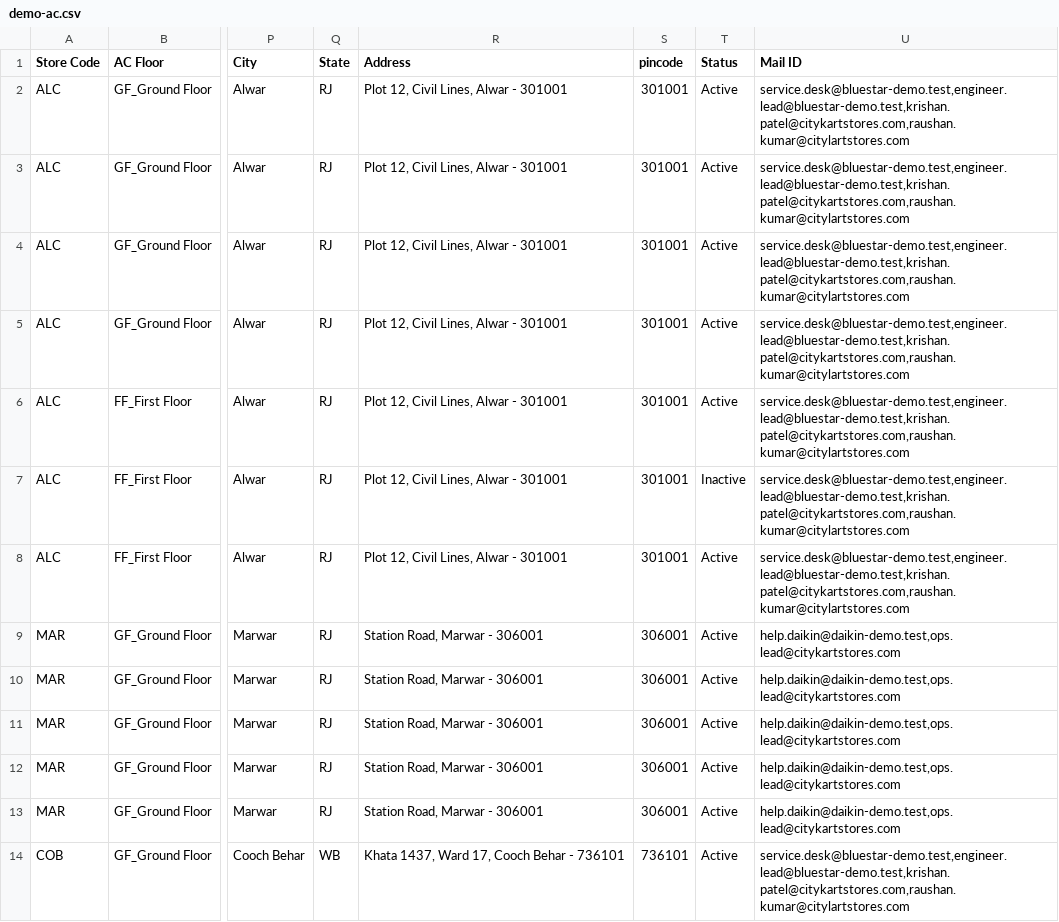
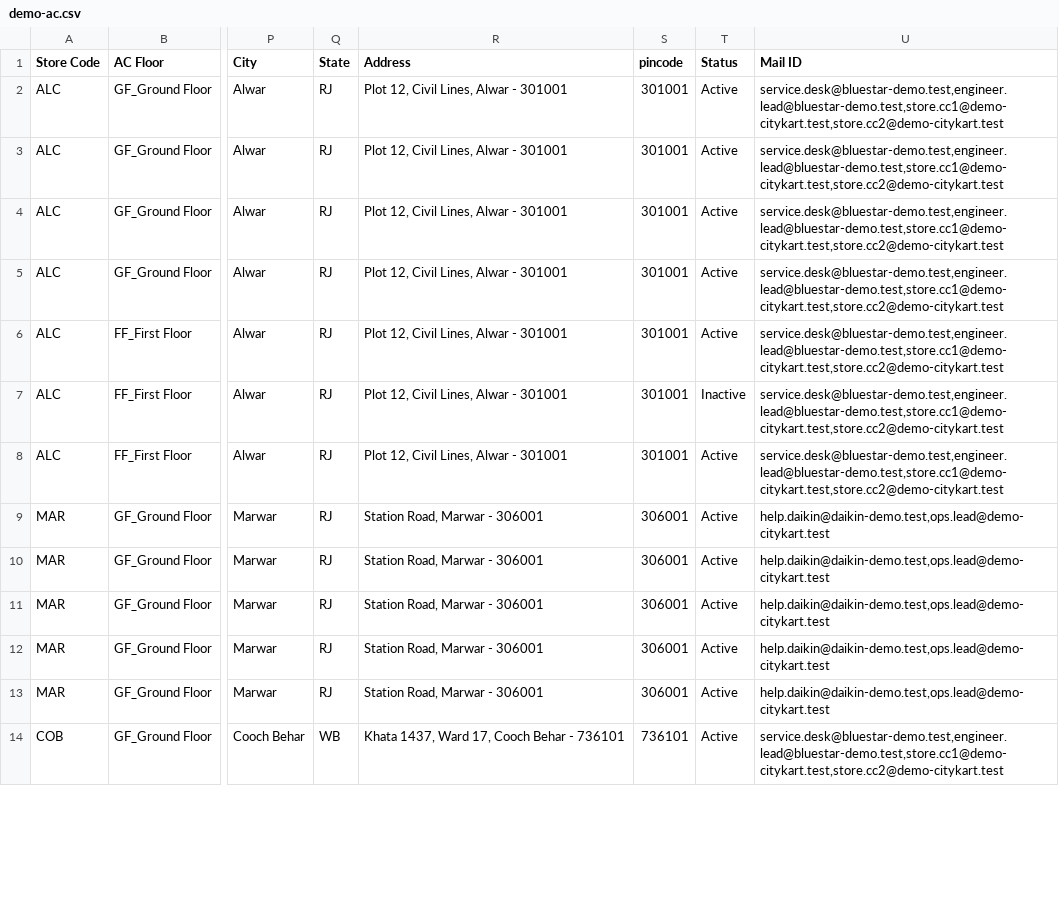
Before and after one commit to kumarsuraj84/Citykartdesk, a CSV file: audit-2026-10/demo/sheets/demo-ac.csv, drawn as a sheet; only a part is shown, gaps mark what is left out; the diff covers the shown part only; the diff names each change by its address in the sheet, - before the commit and + after, or states it on an @@ line.

```diff
--- a/audit-2026-10/demo/sheets/demo-ac.csv
+++ b/audit-2026-10/demo/sheets/demo-ac.csv
-U2:U8 (Mail ID): service.desk@bluestar-demo.test,engineer.lead@bluestar-demo.test,krishan.patel@citykartstores.com,raushan.kumar@citylartstores.com
+U2:U8 (Mail ID): service.desk@bluestar-demo.test,engineer.lead@bluestar-demo.test,store.cc1@demo-citykart.test,store.cc2@demo-citykart.test
-U9:U13 (Mail ID): help.daikin@daikin-demo.test,ops.lead@citykartstores.com
+U9:U13 (Mail ID): help.daikin@daikin-demo.test,ops.lead@demo-citykart.test
-U14 (Mail ID): service.desk@bluestar-demo.test,engineer.lead@bluestar-demo.test,krishan.patel@citykartstores.com,raushan.kumar@citylartstores.com
+U14 (Mail ID): service.desk@bluestar-demo.test,engineer.lead@bluestar-demo.test,store.cc1@demo-citykart.test,store.cc2@demo-citykart.test
```
Also changed, not shown: 12 edited cells elsewhere in this file, audit-2026-10/demo/sheets/demo-genset.csv, 4 other files.
